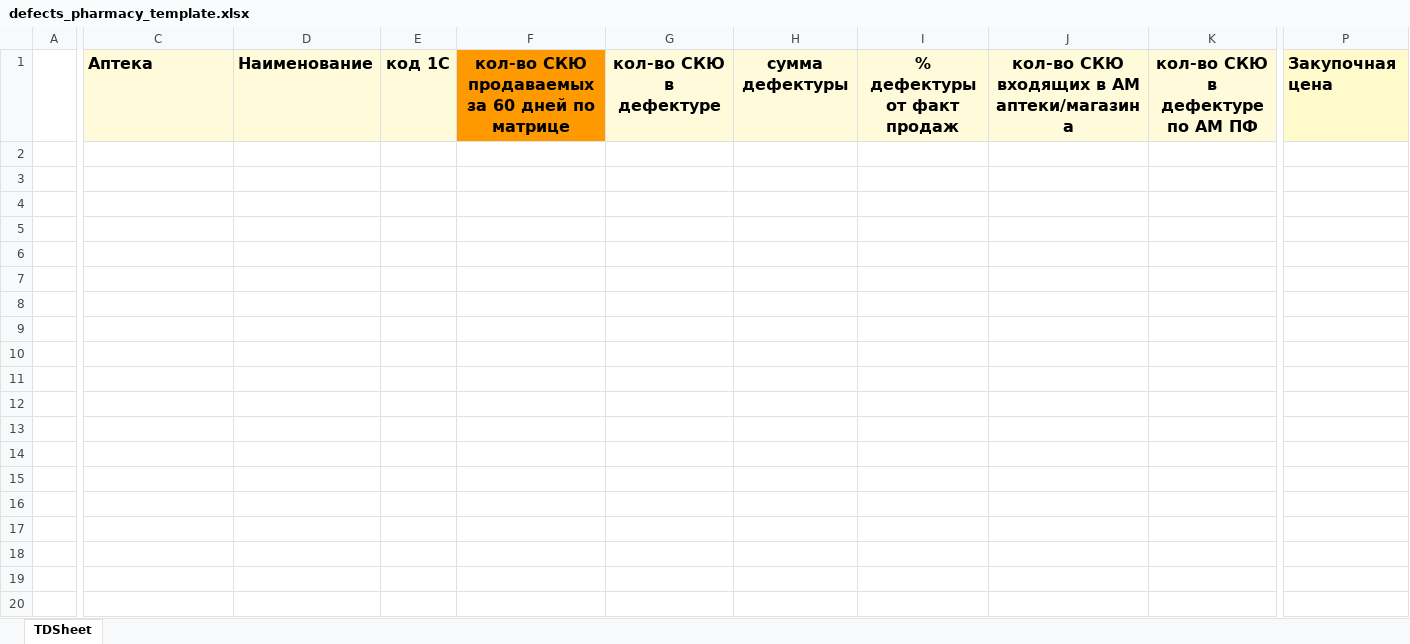
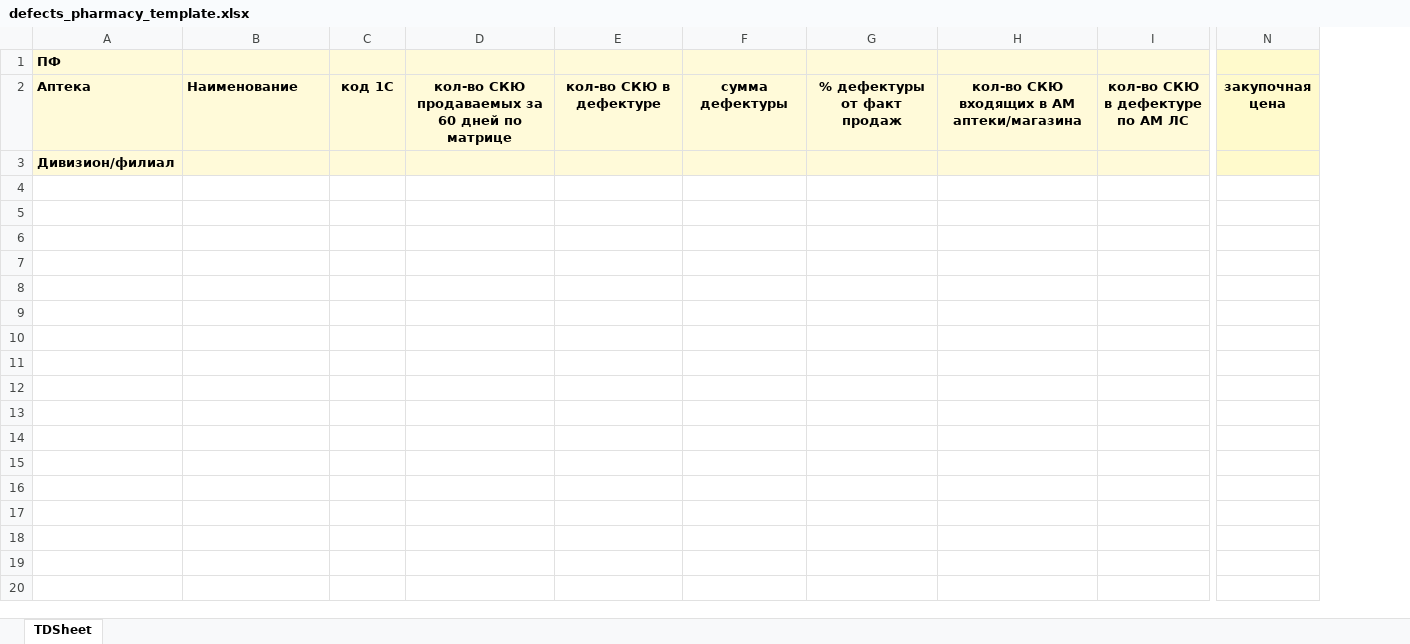
Before and after one commit to NekruzRakhimov/admin_panel, an Excel workbook: files/defects/defects_pharmacy_template.xlsx, sheet TDSheet, drawn as a sheet; only a part is shown, gaps mark what is left out; values as stored, in another font and other column widths than the file's, no borders; removed rows and columns are numbered as before the commit, all else as after; rows hold the shown columns only; the diff covers the shown part only; the diff names each change by its address in the sheet, - before the commit and + after, or states it on an @@ line.

Commit message:
[ais-704] refactored forming defects report

```diff
--- a/files/defects/defects_pharmacy_template.xlsx (sheet TDSheet)
+++ b/files/defects/defects_pharmacy_template.xlsx (sheet TDSheet)
-column A, empty
-column K, row 1: кол-во СКЮ в дефектуре по АМ ПФ
+column I, row 2: кол-во СКЮ в дефектуре по АМ ЛС
-column P, row 1: Закупочная цена
+column N, row 2: закупочная цена
+row 1: ПФ
@@ A2:H2 text size: smaller @@
-D2 fill: #FF9900
+D2 fill: #FFFAD9
-A3: (empty)
+A3: Дивизион/филиал
-A3:H3 fill: none
+A3:H3 fill: #FFFAD9
-row 3: (empty)
-row 4: (empty)
-row 5: (empty)
-row 6: (empty)
-row 7: (empty)
-row 8: (empty)
-row 9: (empty)
-row 10: (empty)
-row 11: (empty)
-row 12: (empty)
-row 13: (empty)
-row 14: (empty)
-row 15: (empty)
-row 16: (empty)
-row 17: (empty)
-row 18: (empty)
-row 19: (empty)
-row 20: (empty)
```
Also changed, not shown: 143 removed rows, 1 removed column and cell formats elsewhere in this sheet, hidden cells, 3 other files.
